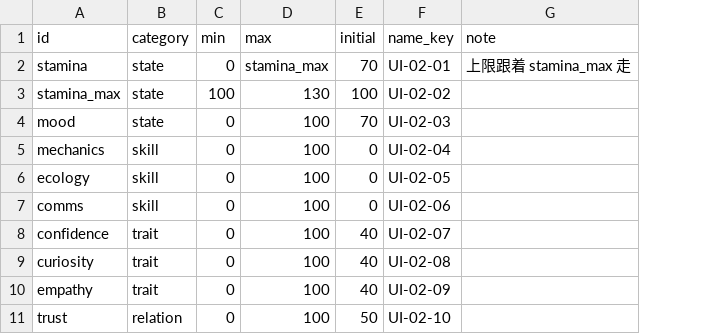
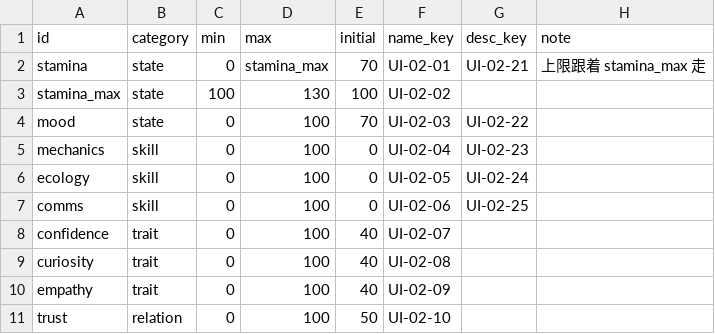
Before and after one commit to yijiuxia/to-you-tomorrow, a CSV file: data/girl_stats.csv, drawn as a sheet; the diff names each change by its address in the sheet, - before the commit and + after, or states it on an @@ line.

```diff
--- a/data/girl_stats.csv
+++ b/data/girl_stats.csv
+column G (desc_key), rows 2-7: UI-02-21 |  | UI-02-22 | UI-02-23 | UI-02-24 | UI-02-25
```
Also changed, not shown: text/ui.csv, 13 other files.
